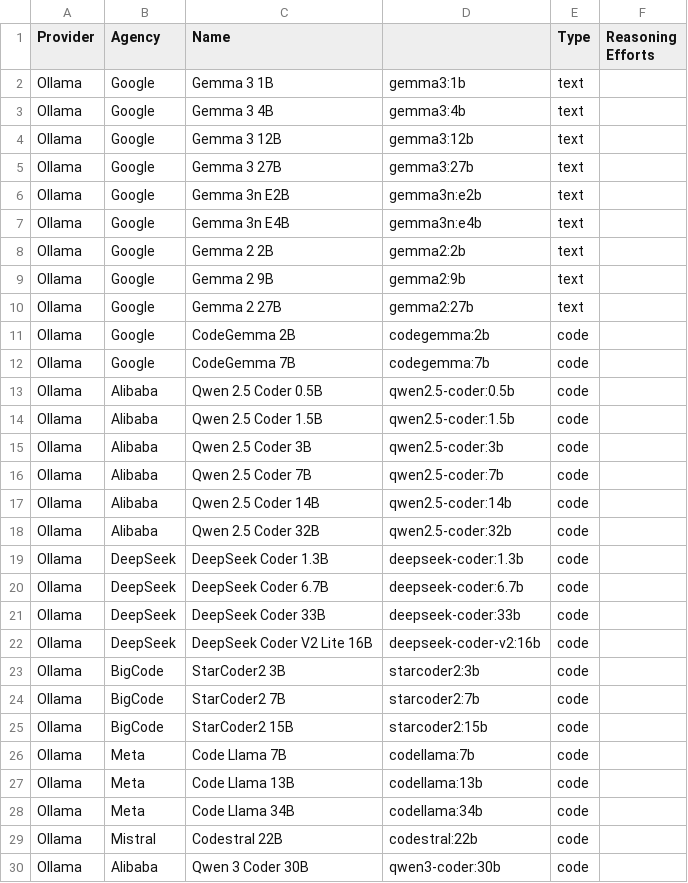
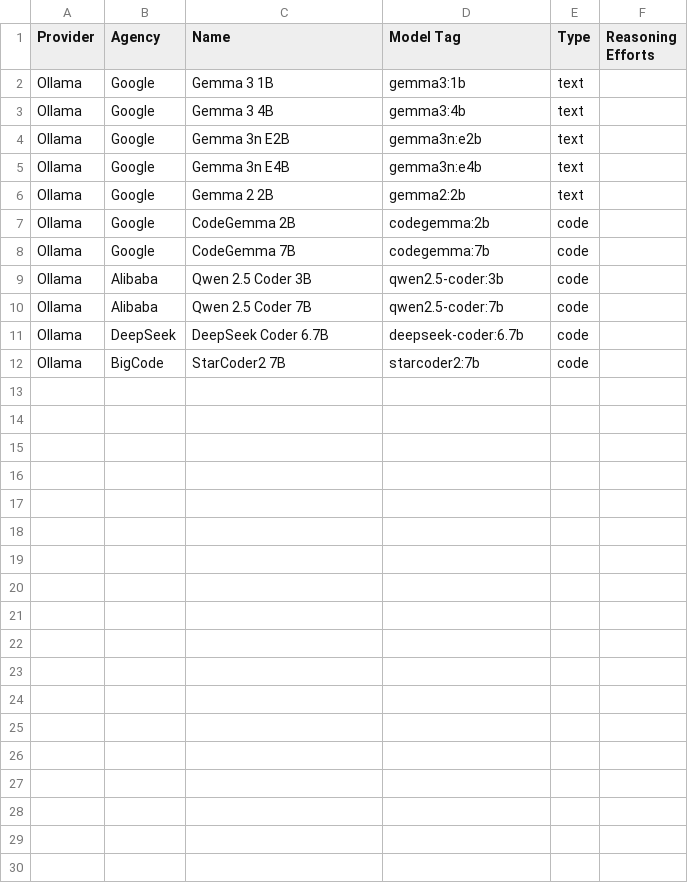
Before and after one commit to TrentonGage11/remote-ai-access, a CSV file: models.csv, drawn as a sheet; only a part is shown; the diff covers the shown part only.

Commit message:
Mod for Ollama

```diff
--- a/models.csv
+++ b/models.csv
@@ -1,6 +1,4 @@
-"Provider","Agency","Name","","Type","Reasoning Efforts"
+"Provider","Agency","Name","Model Tag","Type","Reasoning Efforts"
 "Ollama","Google","Gemma 3 1B","gemma3:1b","text",""
 "Ollama","Google","Gemma 3 4B","gemma3:4b","text",""
-"Ollama","Google","Gemma 3 12B","gemma3:12b","text",""
-"Ollama","Google","Gemma 3 27B","gemma3:27b","text",""
 "Ollama","Google","Gemma 3n E2B","gemma3n:e2b","text",""
@@ -8,23 +6,7 @@
 "Ollama","Google","Gemma 2 2B","gemma2:2b","text",""
-"Ollama","Google","Gemma 2 9B","gemma2:9b","text",""
-"Ollama","Google","Gemma 2 27B","gemma2:27b","text",""
 "Ollama","Google","CodeGemma 2B","codegemma:2b","code",""
 "Ollama","Google","CodeGemma 7B","codegemma:7b","code",""
-"Ollama","Alibaba","Qwen 2.5 Coder 0.5B","qwen2.5-coder:0.5b","code",""
-"Ollama","Alibaba","Qwen 2.5 Coder 1.5B","qwen2.5-coder:1.5b","code",""
 "Ollama","Alibaba","Qwen 2.5 Coder 3B","qwen2.5-coder:3b","code",""
 "Ollama","Alibaba","Qwen 2.5 Coder 7B","qwen2.5-coder:7b","code",""
-"Ollama","Alibaba","Qwen 2.5 Coder 14B","qwen2.5-coder:14b","code",""
-"Ollama","Alibaba","Qwen 2.5 Coder 32B","qwen2.5-coder:32b","code",""
-"Ollama","DeepSeek","DeepSeek Coder 1.3B","deepseek-coder:1.3b","code",""
 "Ollama","DeepSeek","DeepSeek Coder 6.7B","deepseek-coder:6.7b","code",""
-"Ollama","DeepSeek","DeepSeek Coder 33B","deepseek-coder:33b","code",""
-"Ollama","DeepSeek","DeepSeek Coder V2 Lite 16B","deepseek-coder-v2:16b","code",""
-"Ollama","BigCode","StarCoder2 3B","starcoder2:3b","code",""
 "Ollama","BigCode","StarCoder2 7B","starcoder2:7b","code",""
-"Ollama","BigCode","StarCoder2 15B","starcoder2:15b","code",""
-"Ollama","Meta","Code Llama 7B","codellama:7b","code",""
-"Ollama","Meta","Code Llama 13B","codellama:13b","code",""
-"Ollama","Meta","Code Llama 34B","codellama:34b","code",""
-"Ollama","Mistral","Codestral 22B","codestral:22b","code",""
-"Ollama","Alibaba","Qwen 3 Coder 30B","qwen3-coder:30b","code",""
```
Also changed, not shown: 1 removed row elsewhere in this file, 2 other files.
